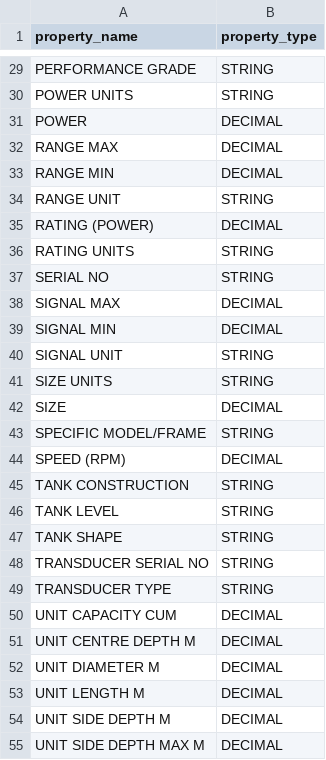
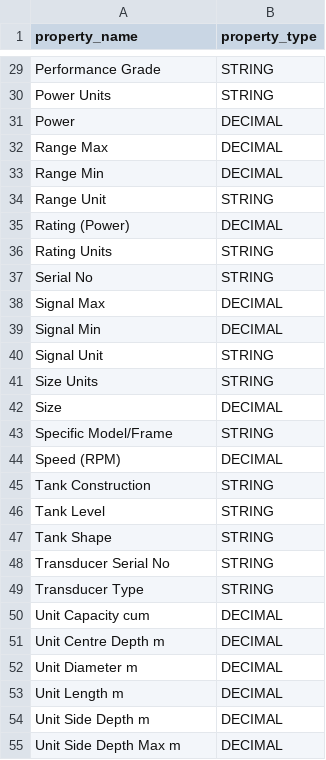
Before and after one commit to stephentetley/work-flix, a CSV file: data/aib_property_types.csv, drawn as a sheet; only a part is shown, gaps mark what is left out; the diff covers the shown part only; the diff names each change by its address in the sheet, - before the commit and + after, or states it on an @@ line.

```diff
--- a/data/aib_property_types.csv
+++ b/data/aib_property_types.csv
-A29 (property_name): PERFORMANCE GRADE
+A29 (property_name): Performance Grade
-A30 (property_name): POWER UNITS
+A30 (property_name): Power Units
-A31 (property_name): POWER
+A31 (property_name): Power
-A32 (property_name): RANGE MAX
+A32 (property_name): Range Max
-A33 (property_name): RANGE MIN
+A33 (property_name): Range Min
-A34 (property_name): RANGE UNIT
+A34 (property_name): Range Unit
-A35 (property_name): RATING (POWER)
+A35 (property_name): Rating (Power)
-A36 (property_name): RATING UNITS
+A36 (property_name): Rating Units
-A37 (property_name): SERIAL NO
+A37 (property_name): Serial No
-A38 (property_name): SIGNAL MAX
+A38 (property_name): Signal Max
-A39 (property_name): SIGNAL MIN
+A39 (property_name): Signal Min
-A40 (property_name): SIGNAL UNIT
+A40 (property_name): Signal Unit
-A41 (property_name): SIZE UNITS
+A41 (property_name): Size Units
-A42 (property_name): SIZE
+A42 (property_name): Size
-A43 (property_name): SPECIFIC MODEL/FRAME
+A43 (property_name): Specific Model/Frame
-A44 (property_name): SPEED (RPM)
+A44 (property_name): Speed (RPM)
-A45 (property_name): TANK CONSTRUCTION
+A45 (property_name): Tank Construction
-A46 (property_name): TANK LEVEL
+A46 (property_name): Tank Level
-A47 (property_name): TANK SHAPE
+A47 (property_name): Tank Shape
-A48 (property_name): TRANSDUCER SERIAL NO
+A48 (property_name): Transducer Serial No
-A49 (property_name): TRANSDUCER TYPE
+A49 (property_name): Transducer Type
-A50 (property_name): UNIT CAPACITY CUM
+A50 (property_name): Unit Capacity cum
-A51 (property_name): UNIT CENTRE DEPTH M
+A51 (property_name): Unit Centre Depth m
-A52 (property_name): UNIT DIAMETER M
+A52 (property_name): Unit Diameter m
-A53 (property_name): UNIT LENGTH M
+A53 (property_name): Unit Length m
-A54 (property_name): UNIT SIDE DEPTH M
+A54 (property_name): Unit Side Depth m
-A55 (property_name): UNIT SIDE DEPTH MAX M
+A55 (property_name): Unit Side Depth Max m
```
Also changed, not shown: 32 edited cells elsewhere in this file, 9 other files.
